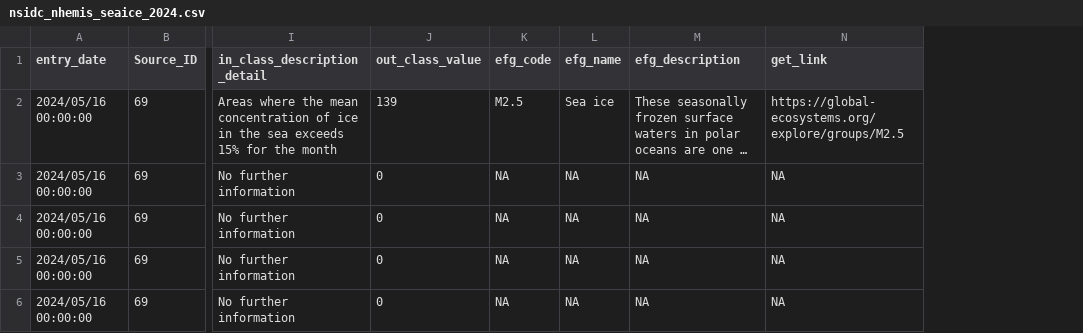
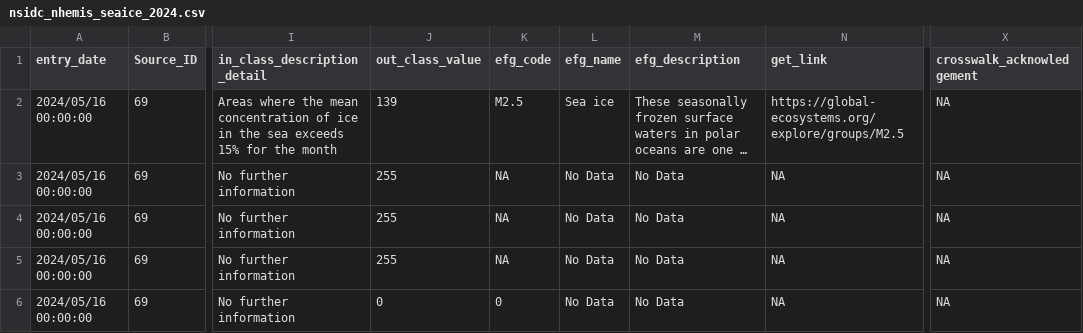
Before and after one commit to geo-global-ecosystem-atlas/cross-reference-tables, a CSV file: crosswalk_tables/nsidc_nhemis_seaice_2024.csv, drawn as a sheet; only a part is shown, gaps mark what is left out; long unchanged cells end in …; the diff names each change by its address in the sheet, - before the commit and + after, or states it on an @@ line.

```diff
--- a/crosswalk_tables/nsidc_nhemis_seaice_2024.csv
+++ b/crosswalk_tables/nsidc_nhemis_seaice_2024.csv
+column X (crosswalk_acknowledgement), rows 2-6: all NA
-J3:J5 (out_class_value): 0
+J3:J5 (out_class_value): 255
-L3:L6 (efg_name): NA
+L3:L6 (efg_name): No Data
-M3:M6 (efg_description): NA
+M3:M6 (efg_description): No Data
-K6 (efg_code): NA
+K6 (efg_code): 0
```
Also changed, not shown: crosswalk_tables/aca_global_reef_2022.csv, crosswalk_tables/gbrmpa_aus_benth_2021.csv, 41 other files.
